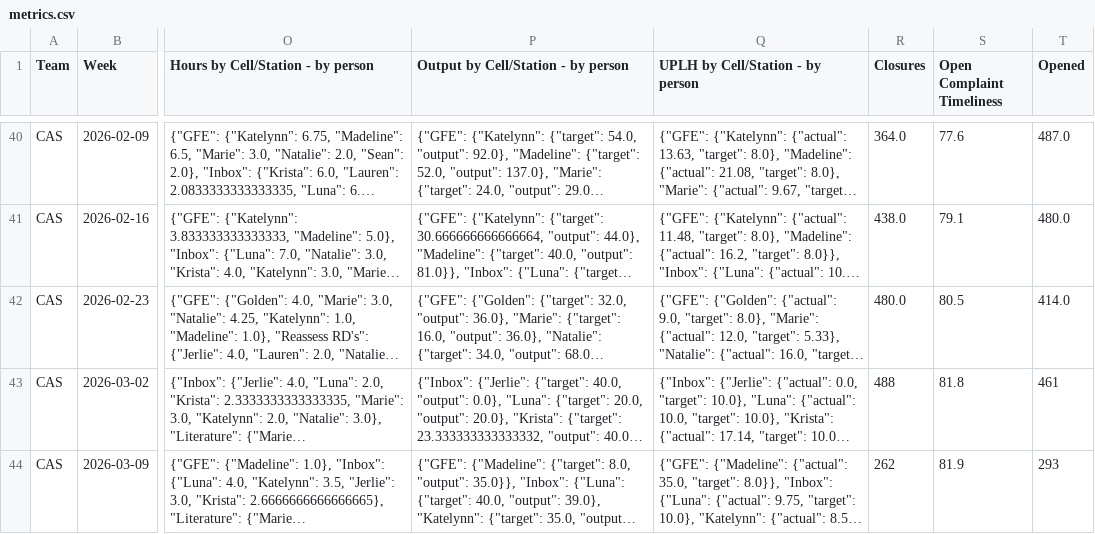
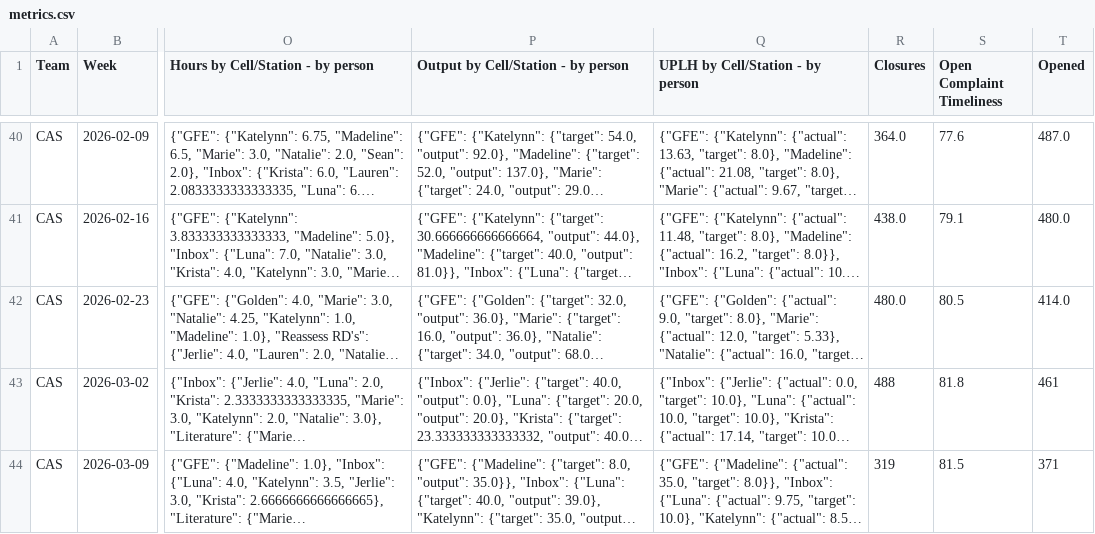
Before and after one commit to 17wadeche/heijunka-dev, a CSV file: metrics.csv, drawn as a sheet; only a part is shown, gaps mark what is left out; long unchanged cells end in …; the diff covers the shown part only; the diff names each change by its address in the sheet, - before the commit and + after, or states it on an @@ line.

```diff
--- a/metrics.csv
+++ b/metrics.csv
-R44 (Closures): 262
+R44 (Closures): 319
-S44 (Open Complaint Timeliness): 81.9
+S44 (Open Complaint Timeliness): 81.5
-T44 (Opened): 293
+T44 (Opened): 371
```
Also changed, not shown: 76 edited cells elsewhere in this file, closures.csv, ect_heijunka_extract.csv, 10 other files.
